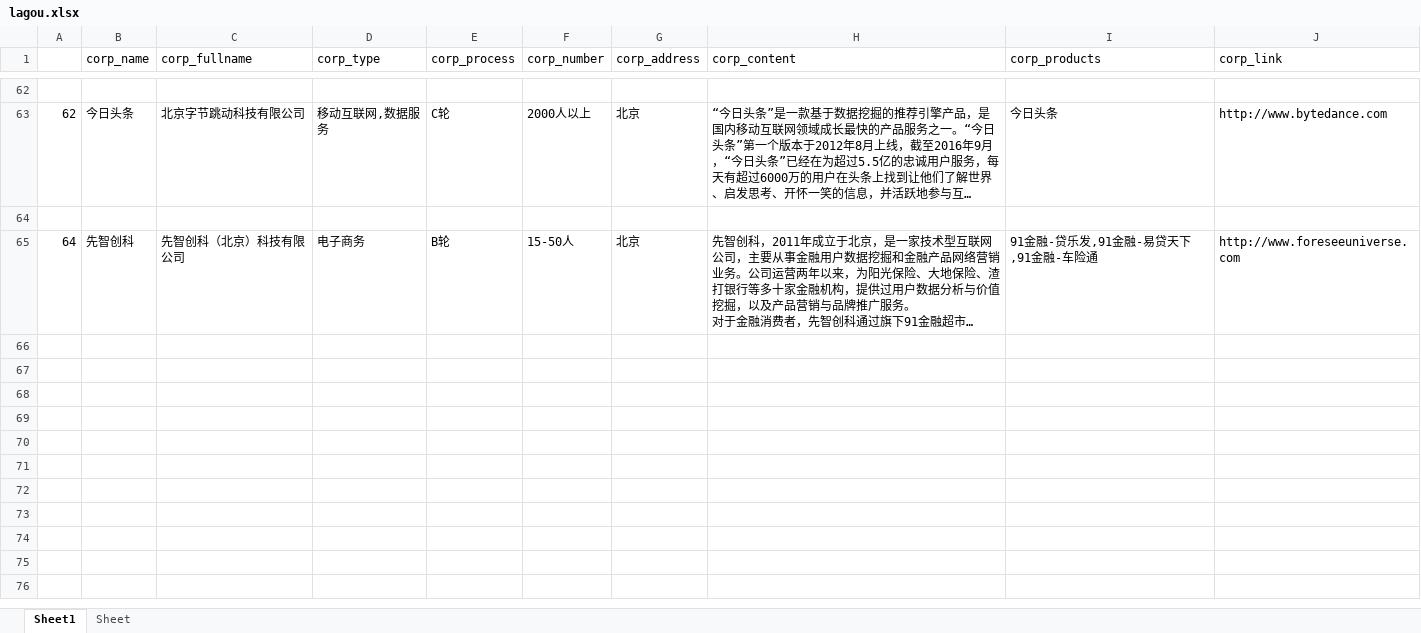
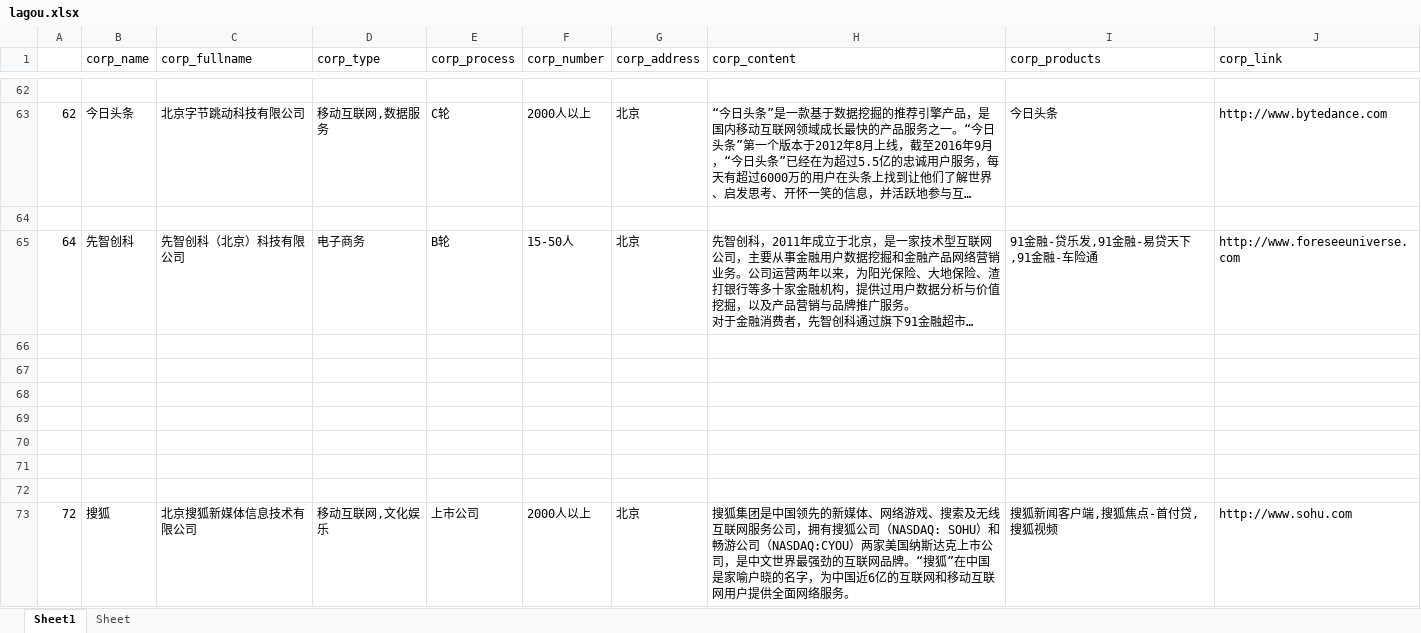
Before and after one commit to king3366ster/python_scrape_tool, an Excel workbook: output/lagou.xlsx, sheet Sheet1, drawn as a sheet; only a part is shown, gaps mark what is left out; long unchanged cells end in …; values as stored, in another font and other column widths than the file's, no borders; the diff names each change by its address in the sheet, - before the commit and + after, or states it on an @@ line.

Commit message:
add itjuzi data

```diff
--- a/output/lagou.xlsx (sheet Sheet1)
+++ b/output/lagou.xlsx (sheet Sheet1)
+row 66: (empty)
+row 67: (empty)
+row 68: (empty)
+row 69: (empty)
+row 70: (empty)
+row 71: (empty)
+row 72: (empty)
+row 73: 72 | 搜狐 | 北京搜狐新媒体信息技术有限公司 | 移动互联网,文化娱乐 | 上市公司 | 2000人以上 | 北京 | 搜狐集团是中国领先的新媒体、网络游戏、搜索及无线互联网服务公司，拥有搜狐公司（NASDAQ: SOHU）和畅游公司（NASDAQ:CYOU）两家美国纳斯达克上市公司，是中文世界最强劲的互联网品牌。“搜狐”在中国是家喻户晓的名字，为中国近6亿的互联网和移动互联网用户提供全面网络服务。 | 搜狐新闻客户端,搜狐焦点-首付贷,搜狐视频 | http://www.sohu.com
```
Also changed, not shown: 1 other file.
